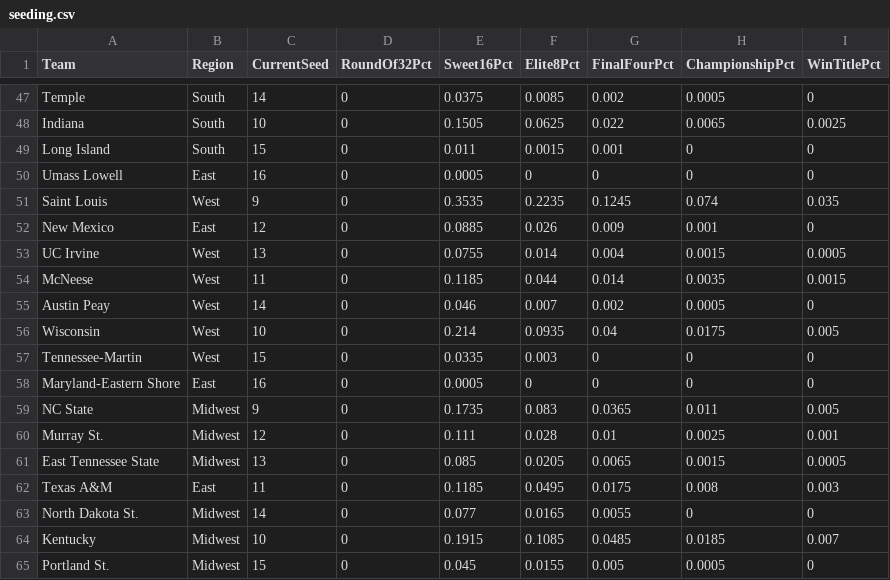
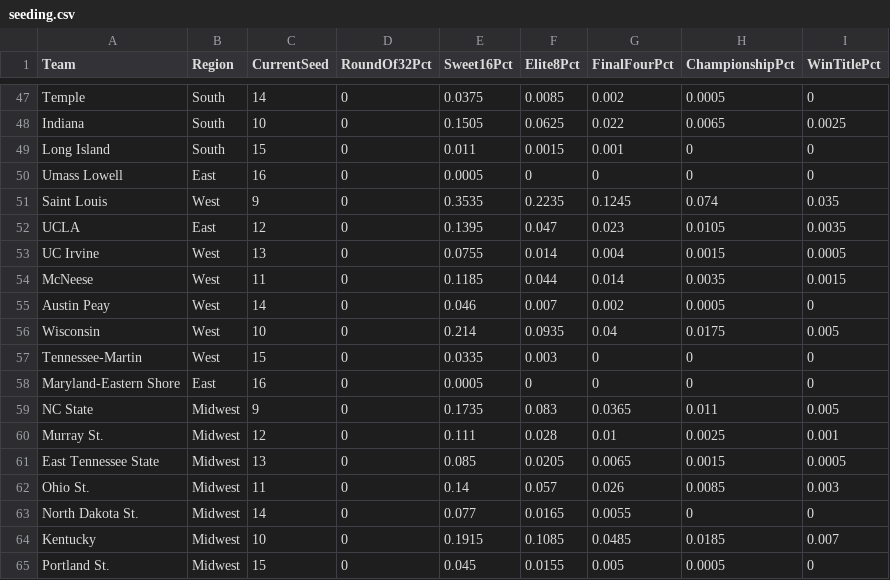
Before and after one commit to andrewbrantner-wq/bbmi, a CSV file: src/data/seeding/seeding.csv, drawn as a sheet; only a part is shown, gaps mark what is left out; removed rows and columns are numbered as before the commit, all else as after; the diff names each change by its address in the sheet, - before the commit and + after, or states it on an @@ line.

Commit message:
Automated BBMI data update

```diff
--- a/src/data/seeding/seeding.csv
+++ b/src/data/seeding/seeding.csv
-row 52: New Mexico | East | 12 | 0 | 0.0885 | 0.026 | 0.009 | 0.001 | 0
+row 52: UCLA | East | 12 | 0 | 0.1395 | 0.047 | 0.023 | 0.0105 | 0.0035
-row 62: Texas A&M | East | 11 | 0 | 0.1185 | 0.0495 | 0.0175 | 0.008 | 0.003
+row 62: Ohio St. | Midwest | 11 | 0 | 0.14 | 0.057 | 0.026 | 0.0085 | 0.003
```
Also changed, not shown: 5 other files.
